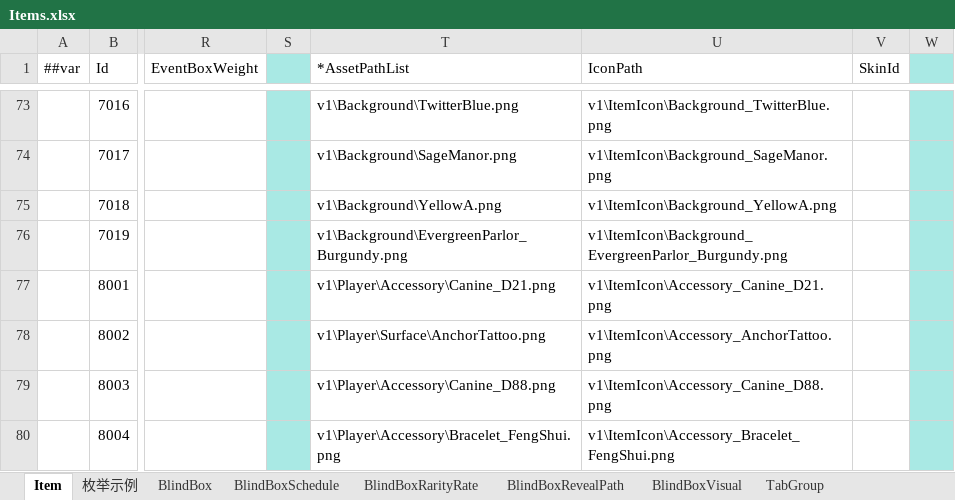
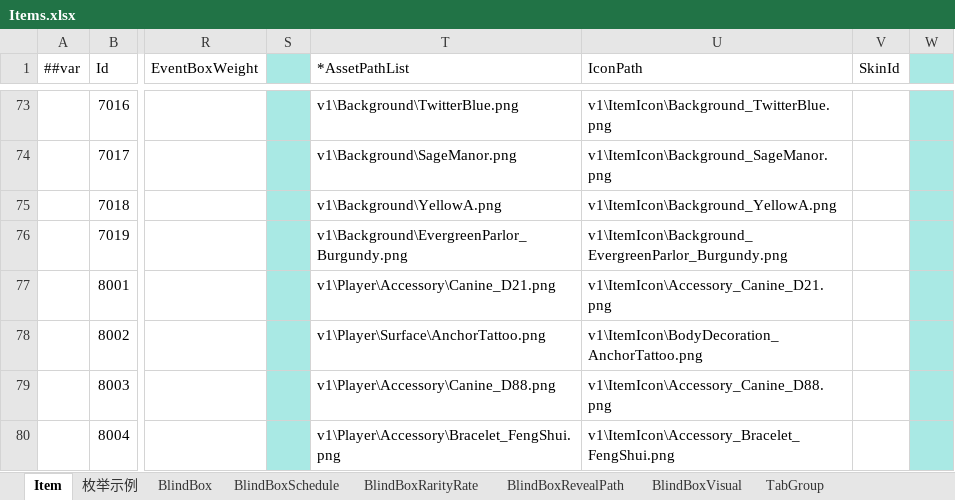
Before and after one commit to SeananTQ/lucky-dog-pub-2026, an Excel workbook: luban-excels/xlsx/Items.xlsx, sheet Item, drawn as a sheet; only a part is shown, gaps mark what is left out; values as stored, in another font and other column widths than the file's, no borders; conditional formats not drawn; the diff names each change by its address in the sheet, - before the commit and + after, or states it on an @@ line.

```diff
--- a/luban-excels/xlsx/Items.xlsx (sheet Item)
+++ b/luban-excels/xlsx/Items.xlsx (sheet Item)
-U78 (IconPath): v1\ItemIcon\Accessory_AnchorTattoo.png
+U78 (IconPath): v1\ItemIcon\BodyDecoration_AnchorTattoo.png
```
Also changed, not shown: 5 other files.
